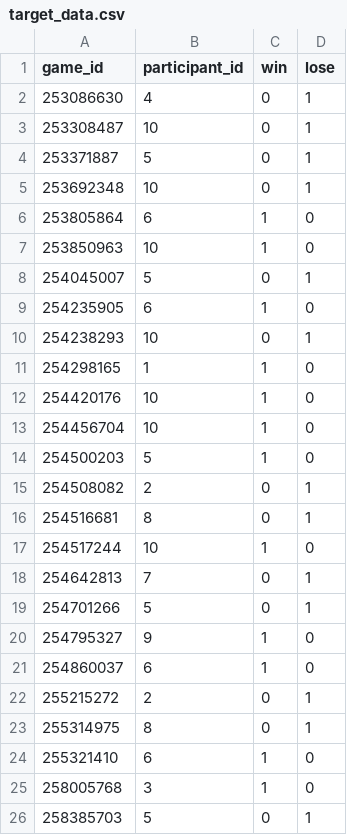
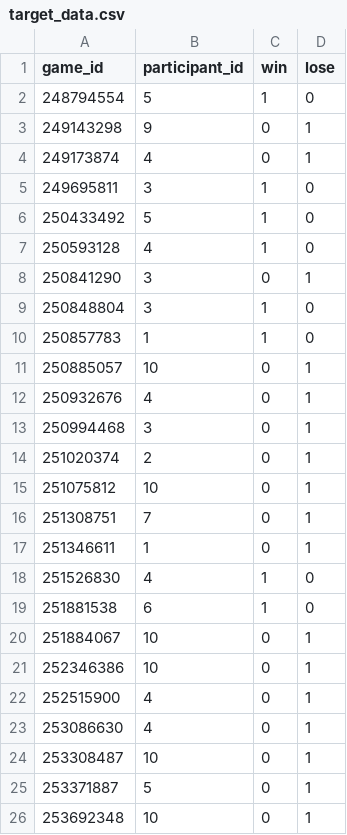
Before and after one commit to curogihu/LoLAnalysis, a CSV file: python/daily_analysis/20201230/target_data.csv, drawn as a sheet; only a part is shown; the shorter side is filled out with more unchanged rows.

```diff
--- a/python/daily_analysis/20201230/target_data.csv
+++ b/python/daily_analysis/20201230/target_data.csv
@@ -1,2 +1,23 @@
 game_id,participant_id,win,lose
+248794554,5,1,0
+249143298,9,0,1
+249173874,4,0,1
+249695811,3,1,0
+250433492,5,1,0
+250593128,4,1,0
+250841290,3,0,1
+250848804,3,1,0
+250857783,1,1,0
+250885057,10,0,1
+250932676,4,0,1
+250994468,3,0,1
+251020374,2,0,1
+251075812,10,0,1
+251308751,7,0,1
+251346611,1,0,1
+251526830,4,1,0
+251881538,6,1,0
+251884067,10,0,1
+252346386,10,0,1
+252515900,4,0,1
 253086630,4,0,1
```
Also changed, not shown: 10 other files.
